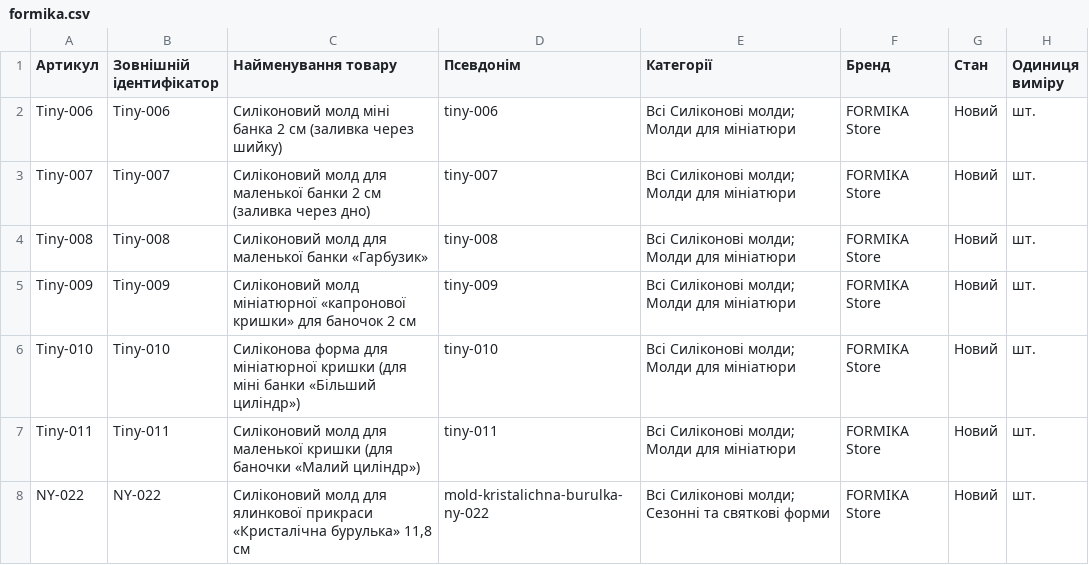
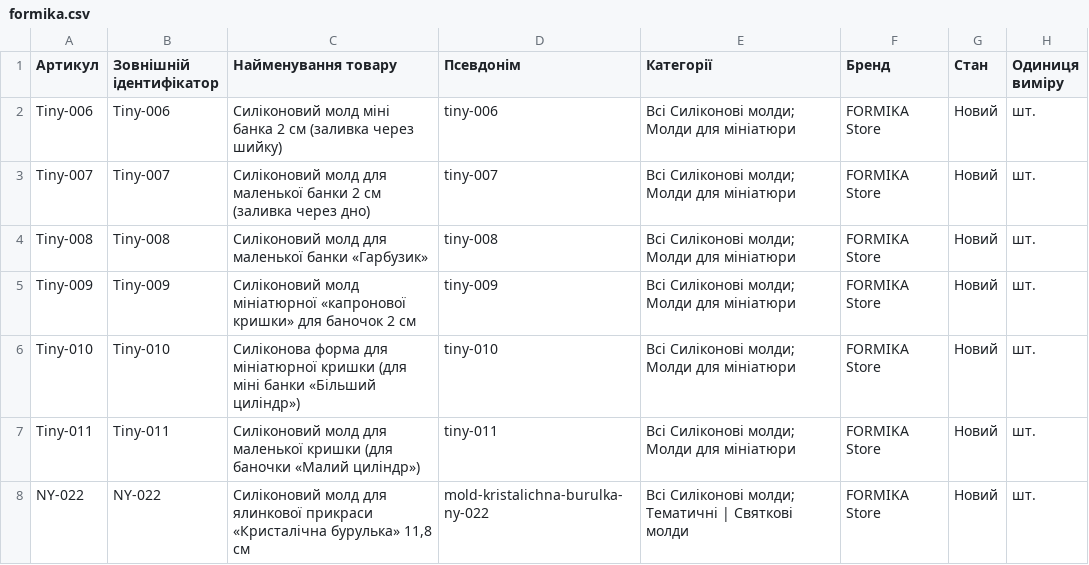
Before and after one commit to Mi-Ksuzi/formika-feeds, a CSV file: feeds/formika.csv, drawn as a sheet; only a part is shown; the diff names each change by its address in the sheet, - before the commit and + after, or states it on an @@ line.

```diff
--- a/feeds/formika.csv
+++ b/feeds/formika.csv
-E8 (Категорії): …Силіконові молди; Сезонні та святкові форми
+E8 (Категорії): …Силіконові молди; Тематичні | Святкові молди
```
